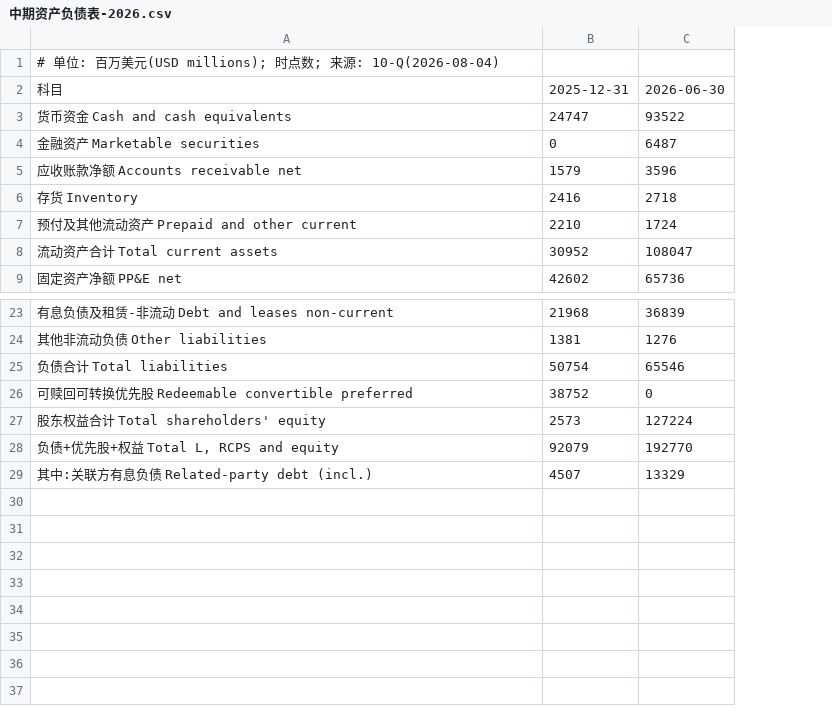
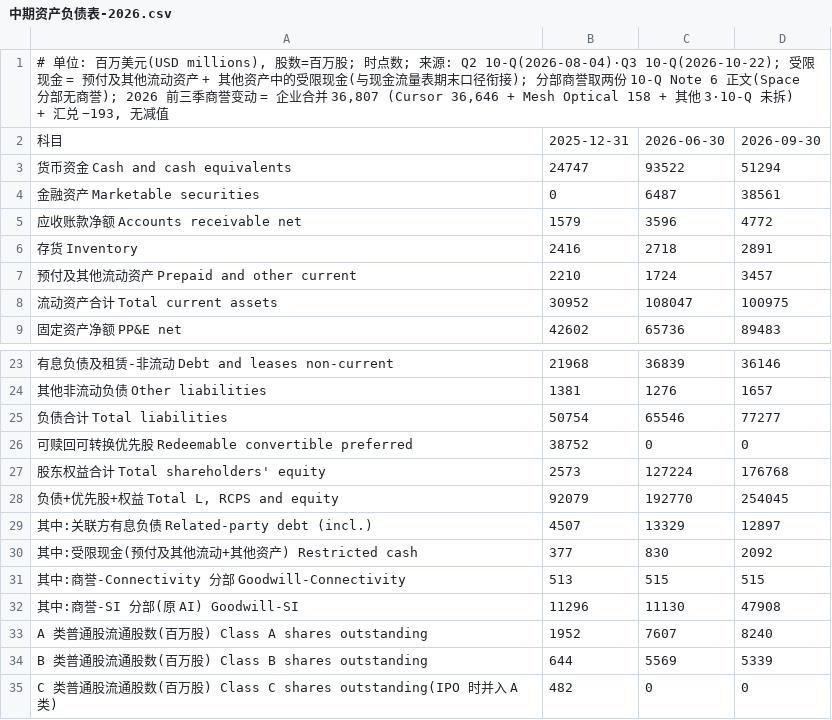
Before and after one commit to opings/investor-analyzer, a CSV file: finance/spacex/财务数据/中期资产负债表-2026.csv, drawn as a sheet; only a part is shown, gaps mark what is left out; the diff names each change by its address in the sheet, - before the commit and + after, or states it on an @@ line.

```diff
--- a/finance/spacex/财务数据/中期资产负债表-2026.csv
+++ b/finance/spacex/财务数据/中期资产负债表-2026.csv
+column D, rows 2-9: 2026-09-30 | 51294 | 38561 | 4772 | 2891 | 3457 | 100975 | 89483; rows 23-29: 36146 | 1657 | 77277 | 0 | 176768 | 254045 | 12897
-A1: …元(USD millions); 时点数; 来源: 10-Q(2026-08-04)
+A1: …元(USD millions), 股数=百万股; 时点数; 来源: Q2 10-Q(2026-08-04)·Q3 10-Q(2026-10-22); 受限现金 = 预付及其他流动资产 + 其他资产中的受限现金(与现金流量表期末口径衔接); 分部商誉取两份 10-Q Note 6 正文(Space 分部无商誉); 2026 前三季商誉变动 = 企业合并 36,807 (Cursor 36,646 + Mesh Optical 158 + 其他 3·10-Q 未拆) + 汇兑 −193, 无减值
+row 30: 其中:受限现金(预付及其他流动+其他资产) Restricted cash | 377 | 830 | 2092
+row 31: 其中:商誉-Connectivity 分部 Goodwill-Connectivity | 513 | 515 | 515
+row 32: 其中:商誉-SI 分部(原 AI) Goodwill-SI | 11296 | 11130 | 47908
+row 33: A 类普通股流通股数(百万股) Class A shares outstanding | 1952 | 7607 | 8240
+row 34: B 类普通股流通股数(百万股) Class B shares outstanding | 644 | 5569 | 5339
+row 35: C 类普通股流通股数(百万股) Class C shares outstanding(IPO 时并入 A 类) | 482 | 0 | 0
```
Also changed, not shown: finance/spacex/财务数据/中期财务-2026.csv, finance/spacex/财务数据/关联交易.csv, 14 other files.
